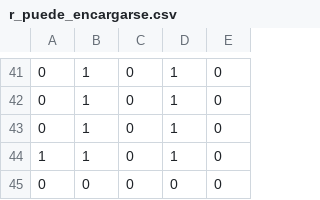
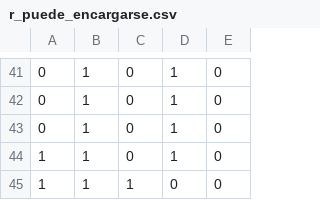
Before and after one commit to Feskenazi/ICS1113, a CSV file: Proyecto/source/real/r_puede_encargarse.csv, drawn as a sheet; only a part is shown, gaps mark what is left out; removed rows and columns are numbered as before the commit, all else as after; the diff names each change by its address in the sheet, - before the commit and + after, or states it on an @@ line.

Commit message:
Update r_puede_encargarse.csv

```diff
--- a/Proyecto/source/real/r_puede_encargarse.csv
+++ b/Proyecto/source/real/r_puede_encargarse.csv
-row 45: 0 | 0 | 0 | 0 | 0
+row 45: 1 | 1 | 1 | 0 | 0
```
